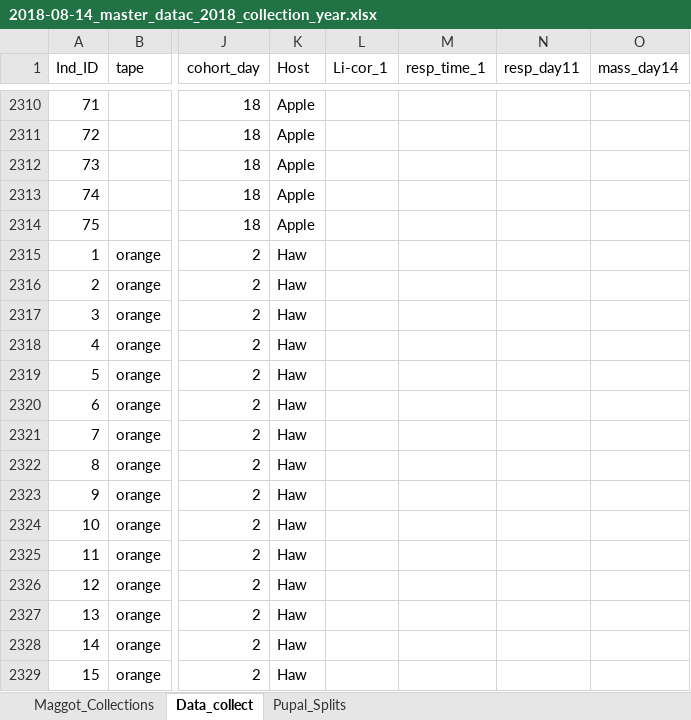
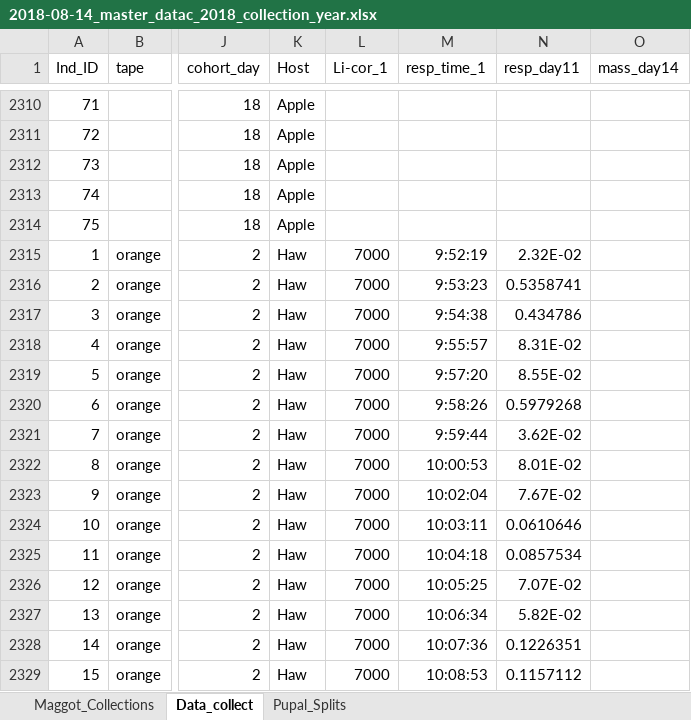
Before and after one commit to adnguyen/Circadian_rhythm_runs_seasonal_timing, an Excel workbook: Data/2018-08-14_master_datac_2018_collection_year.xlsx, sheet Data_collect, drawn as a sheet; only a part is shown, gaps mark what is left out; values as stored, in another font and other column widths than the file's, no borders; the diff covers the shown part only; the diff names each change by its address in the sheet, - before the commit and + after, or states it on an @@ line.

Commit message:
update dataset with resp for today day 11 2018-09-22 cohort HAW day 2 cohort

```diff
--- a/Data/2018-08-14_master_datac_2018_collection_year.xlsx (sheet Data_collect)
+++ b/Data/2018-08-14_master_datac_2018_collection_year.xlsx (sheet Data_collect)
-L2315:L2329 (Li-cor_1): (empty)
+L2315:L2329 (Li-cor_1): 7000
-M2315 (resp_time_1): (empty)
+M2315 (resp_time_1): 9:52:19
-N2315 (resp_day11): (empty)
+N2315 (resp_day11): 2.32E-02
-M2316 (resp_time_1): (empty)
+M2316 (resp_time_1): 9:53:23
-N2316 (resp_day11): (empty)
+N2316 (resp_day11): 0.5358741
-M2317 (resp_time_1): (empty)
+M2317 (resp_time_1): 9:54:38
-N2317 (resp_day11): (empty)
+N2317 (resp_day11): 0.434786
-M2318 (resp_time_1): (empty)
+M2318 (resp_time_1): 9:55:57
-N2318 (resp_day11): (empty)
+N2318 (resp_day11): 8.31E-02
-M2319 (resp_time_1): (empty)
+M2319 (resp_time_1): 9:57:20
-N2319 (resp_day11): (empty)
+N2319 (resp_day11): 8.55E-02
-M2320 (resp_time_1): (empty)
+M2320 (resp_time_1): 9:58:26
-N2320 (resp_day11): (empty)
+N2320 (resp_day11): 0.5979268
-M2321 (resp_time_1): (empty)
+M2321 (resp_time_1): 9:59:44
-N2321 (resp_day11): (empty)
+N2321 (resp_day11): 3.62E-02
-M2322 (resp_time_1): (empty)
+M2322 (resp_time_1): 10:00:53
-N2322 (resp_day11): (empty)
+N2322 (resp_day11): 8.01E-02
-M2323 (resp_time_1): (empty)
+M2323 (resp_time_1): 10:02:04
-N2323 (resp_day11): (empty)
+N2323 (resp_day11): 7.67E-02
-M2324 (resp_time_1): (empty)
+M2324 (resp_time_1): 10:03:11
-N2324 (resp_day11): (empty)
+N2324 (resp_day11): 0.0610646
-M2325 (resp_time_1): (empty)
+M2325 (resp_time_1): 10:04:18
-N2325 (resp_day11): (empty)
+N2325 (resp_day11): 0.0857534
-M2326 (resp_time_1): (empty)
+M2326 (resp_time_1): 10:05:25
-N2326 (resp_day11): (empty)
+N2326 (resp_day11): 7.07E-02
-M2327 (resp_time_1): (empty)
+M2327 (resp_time_1): 10:06:34
-N2327 (resp_day11): (empty)
+N2327 (resp_day11): 5.82E-02
-M2328 (resp_time_1): (empty)
+M2328 (resp_time_1): 10:07:36
-N2328 (resp_day11): (empty)
+N2328 (resp_day11): 0.1226351
-M2329 (resp_time_1): (empty)
+M2329 (resp_time_1): 10:08:53
-N2329 (resp_day11): (empty)
+N2329 (resp_day11): 0.1157112
```
Also changed, not shown: 237 edited cells elsewhere in this sheet, 2 other files.
